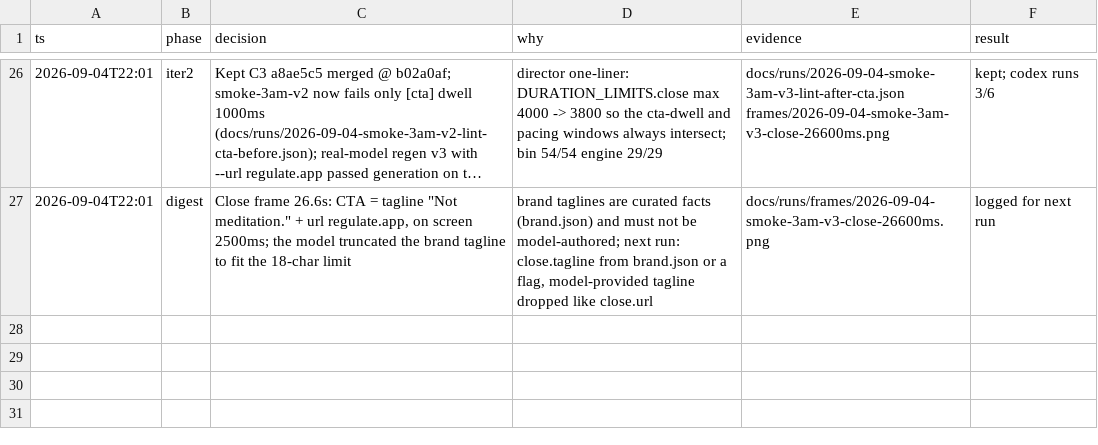
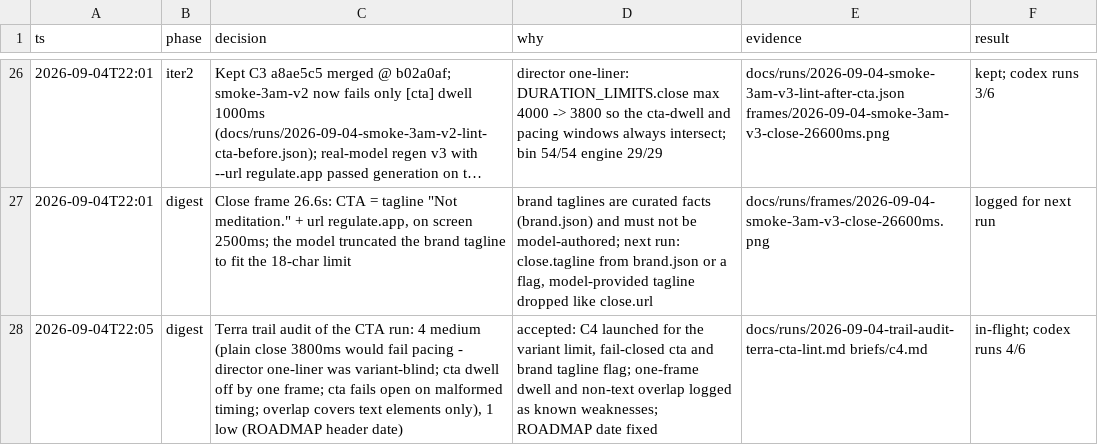
Before and after one commit to stev004/brandreel, a TSV file: .claude/decisions.tsv, drawn as a sheet; only a part is shown, gaps mark what is left out; long unchanged cells end in ….

Commit message:
foreman: terra audit filed, C4 launched for variant close limits / fail-closed cta / brand tagline

```diff
--- a/.claude/decisions.tsv
+++ b/.claude/decisions.tsv
@@ -27 +27,2 @@ ts	phase	decision	why	evidence	result
 2026-09-04T22:01	digest	Close frame 26.6s: CTA = tagline "Not meditation." + url regulate.app, on screen 2500ms; the model truncated the brand tagline to fit the 18-char limit	brand taglines are curated facts (brand.json) and must not be model-authored; next run: close.tagline from brand.json or a flag, model-provided tagline dropped like close.url	docs/runs/frames/2026-09-04-smoke-3am-v3-close-26600ms.png	logged for next run
+2026-09-04T22:05	digest	Terra trail audit of the CTA run: 4 medium (plain close 3800ms would fail pacing - director one-liner was variant-blind; cta dwell off by one frame; cta fails open on malformed timing; overlap covers text elements only), 1 low (ROADMAP header date)	accepted: C4 launched for the variant limit, fail-closed cta and brand tagline flag; one-frame dwell and non-text overlap logged as known weaknesses; ROADMAP date fixed	docs/runs/2026-09-04-trail-audit-terra-cta-lint.md briefs/c4.md	in-flight; codex runs 4/6
```
Also changed, not shown: 7 other files.
